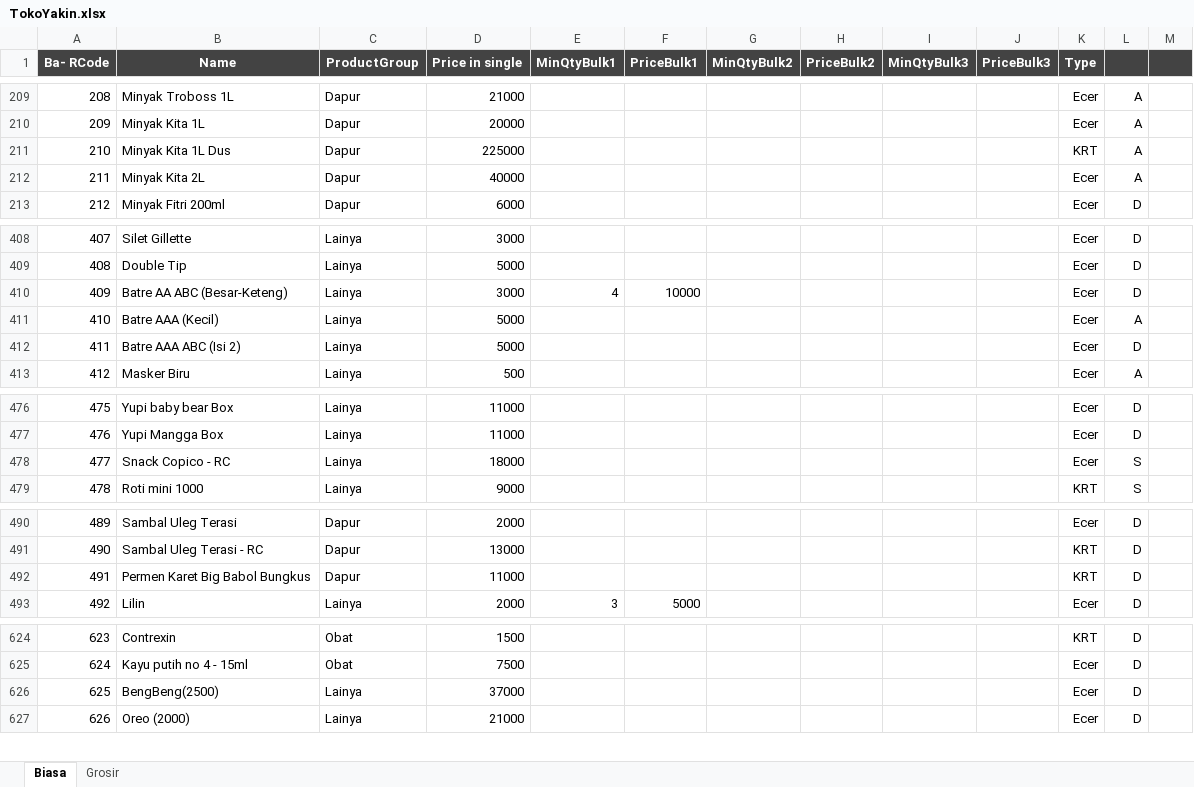
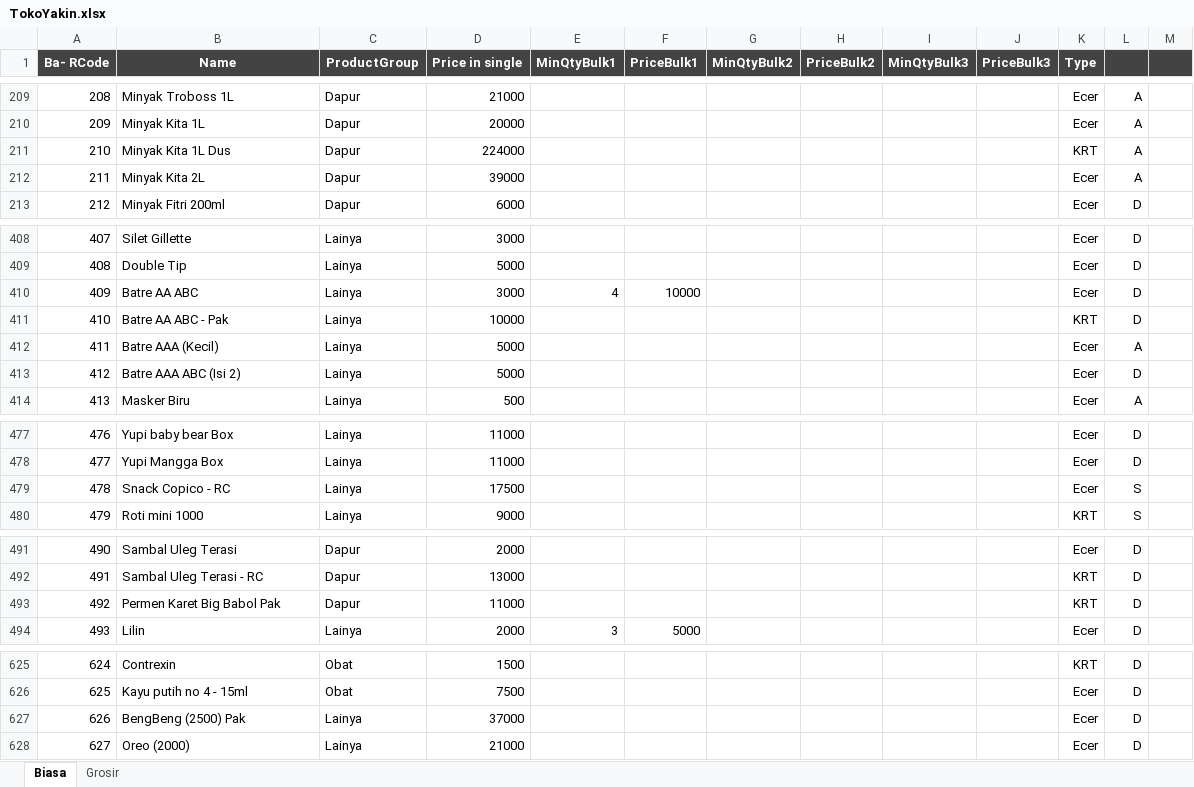
Before and after one commit to rudiath95/toko-yakin, an Excel workbook: TokoYakin.xlsx, sheet Biasa, drawn as a sheet; only a part is shown, gaps mark what is left out; values as stored, in another font and other column widths than the file's, no borders; charts and pictures and conditional formats not drawn; addresses are those after the commit; the diff covers the shown part only; the diff names each change by its address in the sheet, - before the commit and + after, or states it on an @@ line.

Commit message:
update spreadsheet data

```diff
--- a/TokoYakin.xlsx (sheet Biasa)
+++ b/TokoYakin.xlsx (sheet Biasa)
-D211 (Price in single): 225000
+D211 (Price in single): 224000
-D212 (Price in single): 40000
+D212 (Price in single): 39000
-B410 (Name): Batre AA ABC (Besar-Keteng)
+B410 (Name): Batre AA ABC
+row 411: 410 | Batre AA ABC - Pak | Lainya | 10000 |  |  |  |  |  |  | KRT | D
@@ column A (Ba- RCode) renumbered from row 412 down @@
-D479 (Price in single): 18000
+D479 (Price in single): 17500
-B493 (Name): Permen Karet Big Babol Bungkus
+B493 (Name): Permen Karet Big Babol Pak
-B627 (Name): BengBeng(2500)
+B627 (Name): BengBeng (2500) Pak
```
Also changed, not shown: 1 edited cell elsewhere in this sheet, sheet Grosir.
